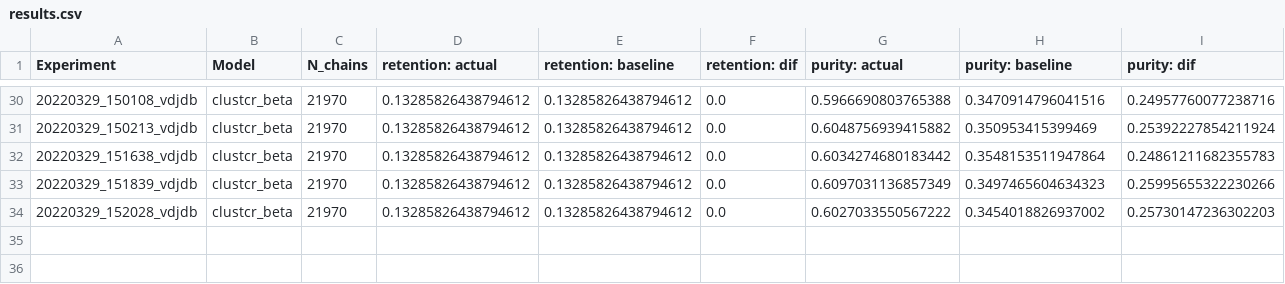
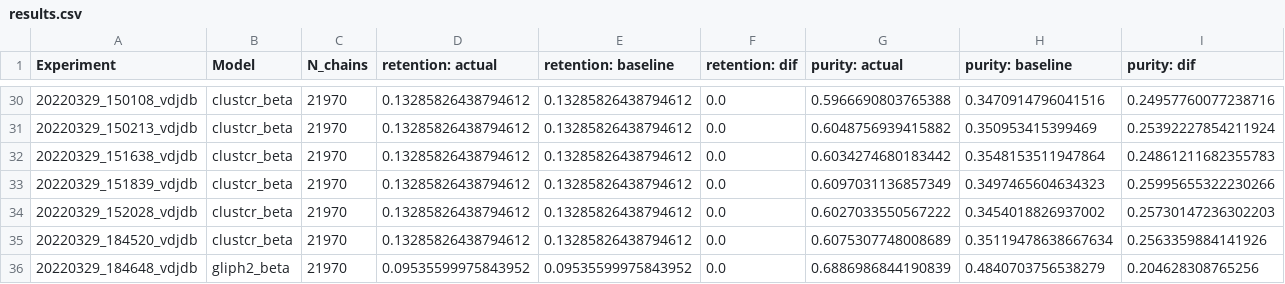
Before and after one commit to danobohud/clusTCR, a CSV file: tcr_compare/results/results.csv, drawn as a sheet; only a part is shown, gaps mark what is left out; rows hold the shown columns only; the diff names each change by its address in the sheet, - before the commit and + after, or states it on an @@ line.

```diff
--- a/tcr_compare/results/results.csv
+++ b/tcr_compare/results/results.csv
+row 35: 20220329_184520_vdjdb | clustcr_beta | 21970 | 0.13285826438794612 | 0.13285826438794612 | 0.0 | 0.6075307748008689 | 0.35119478638667634 | 0.2563359884141926
+row 36: 20220329_184648_vdjdb | gliph2_beta | 21970 | 0.09535599975843952 | 0.09535599975843952 | 0.0 | 0.6886986844190839 | 0.4840703756538279 | 0.204628308765256
```
Also changed, not shown: tcr_compare/results/results_pr.csv, 3 other files.
